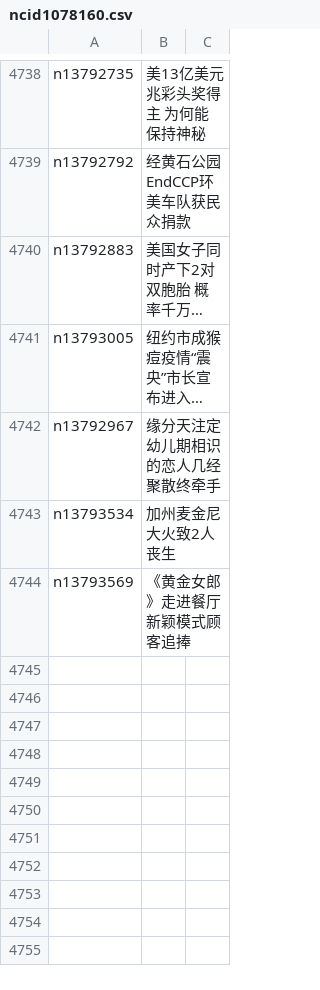
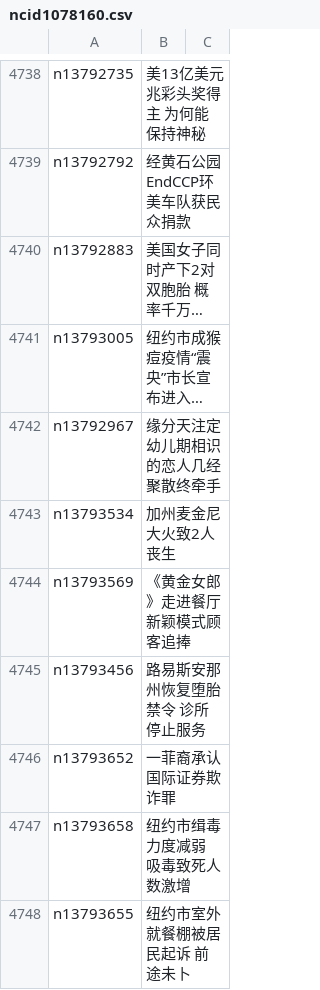
Before and after one commit to easy2view/epoch-news, a CSV file: indexes/ncid1078160.csv, drawn as a sheet; only a part is shown, gaps mark what is left out; long unchanged cells end in ….

```diff
--- a/indexes/ncid1078160.csv
+++ b/indexes/ncid1078160.csv
@@ -4744 +4744,5 @@ n13793534,加州麦金尼大火致2人丧生
 n13793569,《黄金女郎》走进餐厅 新颖模式顾客追捧
+n13793456,路易斯安那州恢复堕胎禁令 诊所停止服务
+n13793652,一菲裔承认国际证券欺诈罪
+n13793658,纽约市缉毒力度减弱 吸毒致死人数激增
+n13793655,纽约市室外就餐棚被居民起诉 前途未卜
```
Also changed, not shown: indexes/ncid1078158.csv, indexes/ncid1349361.csv, 55 other files.
